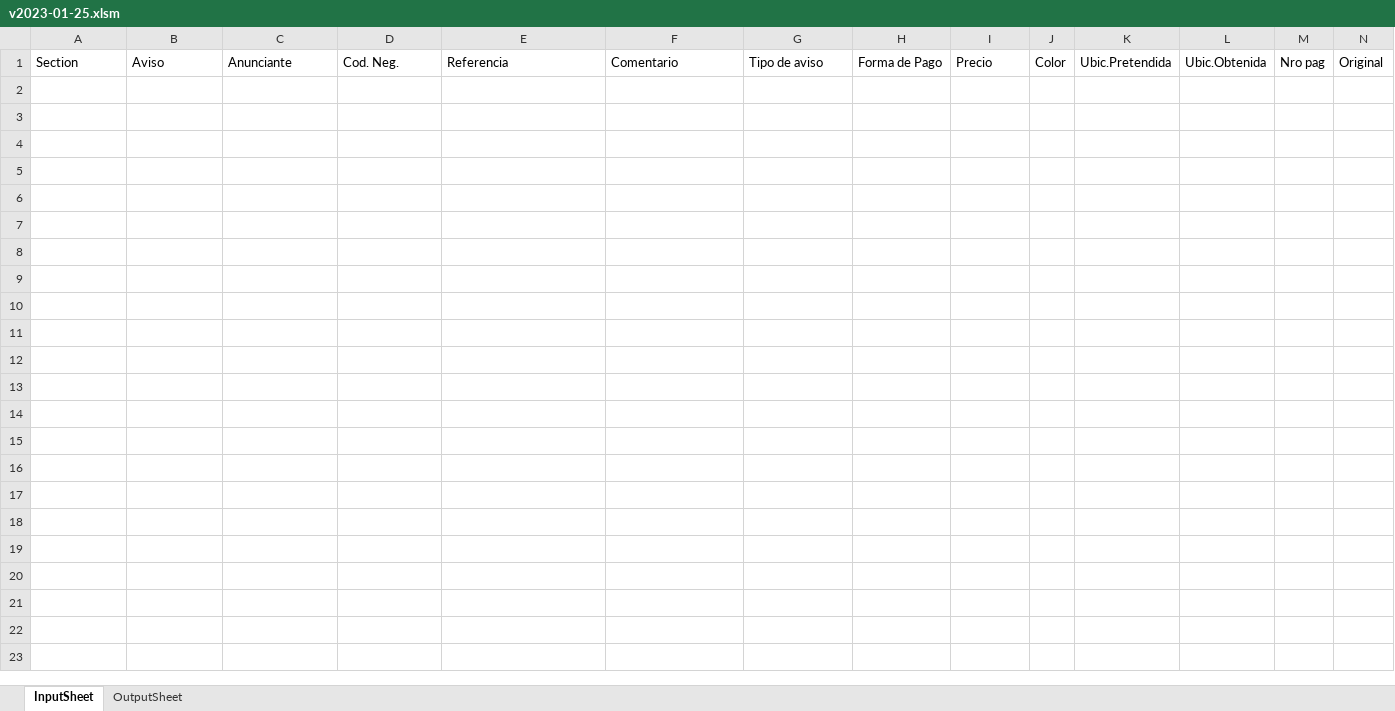
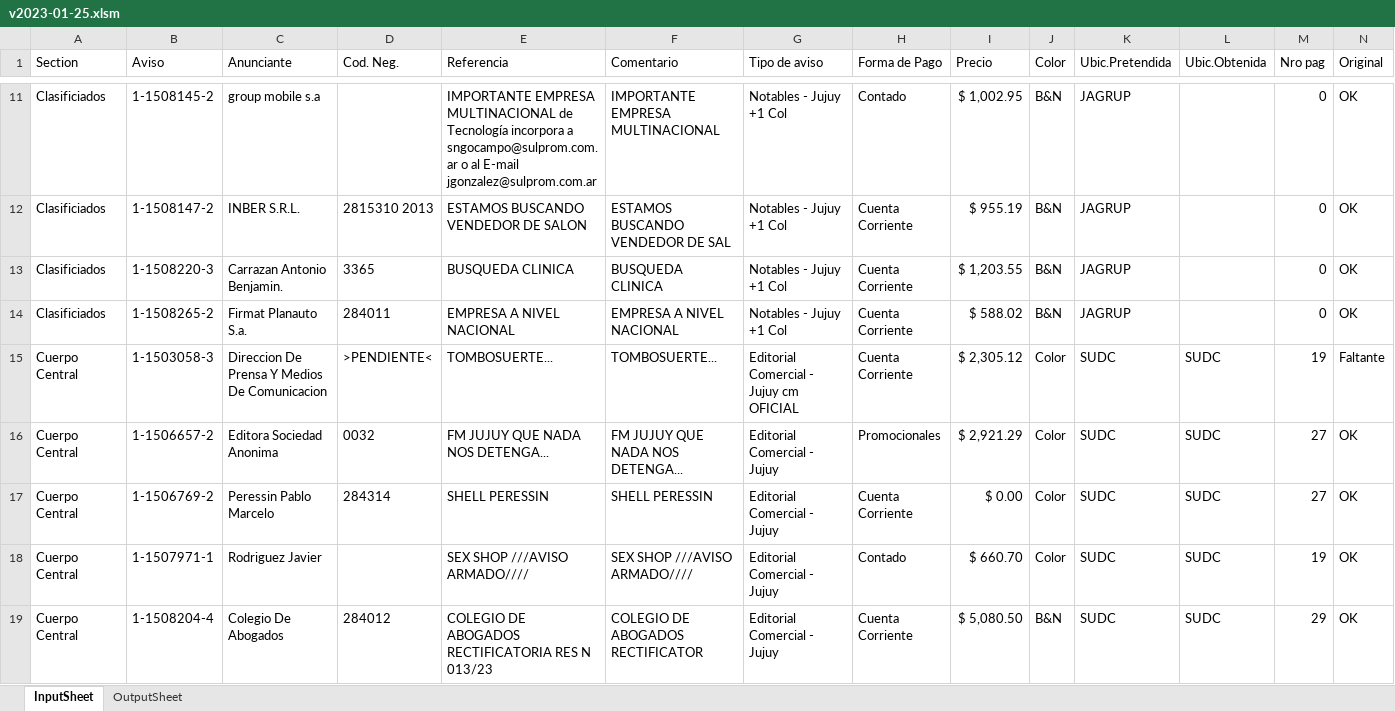
Before and after one commit to zherar7ordoya/AP6, an Excel workbook: Xtras/VBA/CdP/v2023-01-25.xlsm, sheet InputSheet, drawn as a sheet; only a part is shown, gaps mark what is left out; values as stored, in another font and other column widths than the file's, no borders; table styles not drawn; rows hold the shown columns only; the diff covers the shown part only; the diff names each change by its address in the sheet, - before the commit and + after, or states it on an @@ line.

```diff
--- a/Xtras/VBA/CdP/v2023-01-25.xlsm (sheet InputSheet)
+++ b/Xtras/VBA/CdP/v2023-01-25.xlsm (sheet InputSheet)
+row 11: Clasificiados | 1-1508145-2 | group mobile s.a |  | IMPORTANTE EMPRESA MULTINACIONAL de Tecnología incorpora a sngocampo@sulprom.com.ar o al E-mail jgonzalez@sulprom.com.ar | IMPORTANTE EMPRESA MULTINACIONAL | Notables - Jujuy +1 Col | Contado | $ 1,002.95 | B&N | JAGRUP |  | 0 | OK
@@ row 12 unhidden: Clasificiados | 1-1508147-2 | INBER S.R.L. | 2815310 2013 | ESTAMOS BUSCANDO VENDEDOR DE SALON | ESTAMOS BUSCANDO VENDEDOR DE SAL | Notables - Jujuy +1 Col | Cuenta Corriente | $ 955.19 | B&N | JAGRUP |  | 0 | OK @@
+row 13: Clasificiados | 1-1508220-3 | Carrazan Antonio Benjamin. | 3365 | BUSQUEDA CLINICA | BUSQUEDA CLINICA | Notables - Jujuy +1 Col | Cuenta Corriente | $ 1,203.55 | B&N | JAGRUP |  | 0 | OK
+row 14: Clasificiados | 1-1508265-2 | Firmat Planauto S.a. | 284011 | EMPRESA A NIVEL NACIONAL | EMPRESA A NIVEL NACIONAL | Notables - Jujuy +1 Col | Cuenta Corriente | $ 588.02 | B&N | JAGRUP |  | 0 | OK
+row 15: Cuerpo Central | 1-1503058-3 | Direccion De Prensa Y Medios De Comunicacion | >PENDIENTE< | TOMBOSUERTE... | TOMBOSUERTE... | Editorial Comercial - Jujuy cm OFICIAL | Cuenta Corriente | $ 2,305.12 | Color | SUDC | SUDC | 19 | Faltante
+row 16: Cuerpo Central | 1-1506657-2 | Editora Sociedad Anonima | 0032 | FM JUJUY QUE NADA NOS DETENGA... | FM JUJUY QUE NADA NOS DETENGA... | Editorial Comercial - Jujuy | Promocionales | $ 2,921.29 | Color | SUDC | SUDC | 27 | OK
+row 17: Cuerpo Central | 1-1506769-2 | Peressin Pablo Marcelo | 284314 | SHELL PERESSIN | SHELL PERESSIN | Editorial Comercial - Jujuy | Cuenta Corriente | $ 0.00 | Color | SUDC | SUDC | 27 | OK
+row 18: Cuerpo Central | 1-1507971-1 | Rodriguez Javier |  | SEX SHOP ///AVISO ARMADO//// | SEX SHOP ///AVISO ARMADO//// | Editorial Comercial - Jujuy | Contado | $ 660.70 | Color | SUDC | SUDC | 19 | OK
+row 19: Cuerpo Central | 1-1508204-4 | Colegio De Abogados | 284012 | COLEGIO DE ABOGADOS RECTIFICATORIA RES N 013/23 | COLEGIO DE ABOGADOS RECTIFICATOR | Editorial Comercial - Jujuy | Cuenta Corriente | $ 5,080.50 | B&N | SUDC | SUDC | 29 | OK
```
Also changed, not shown: 24 added rows and 22 hidden or unhidden rows elsewhere in this sheet, sheet OutputSheet, hidden cells, 21 other files.
